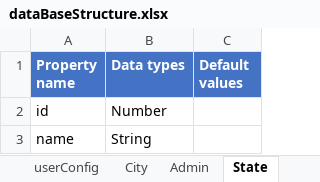
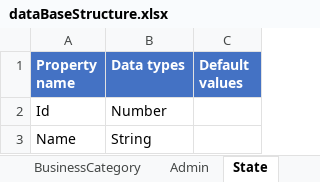
Before and after one commit to shaikhAhmedRaza/DataBase-Structure, an Excel workbook: dataBaseStructure.xlsx, sheet State, drawn as a sheet; values as stored, in another font and other column widths than the file's, no borders; the diff names each change by its address in the sheet, - before the commit and + after, or states it on an @@ line.

```diff
--- a/dataBaseStructure.xlsx (sheet State)
+++ b/dataBaseStructure.xlsx (sheet State)
+sheet tab: BusinessCategory
-A2 (Property name): id
+A2 (Property name): Id
-A3 (Property name): name
+A3 (Property name): Name
```
Also changed, not shown: sheet Admin, sheet UserConfig, sheet Dish, sheet UserFeedback, sheet City, sheet DishCategory, other sheet tabs, 1 other file.
